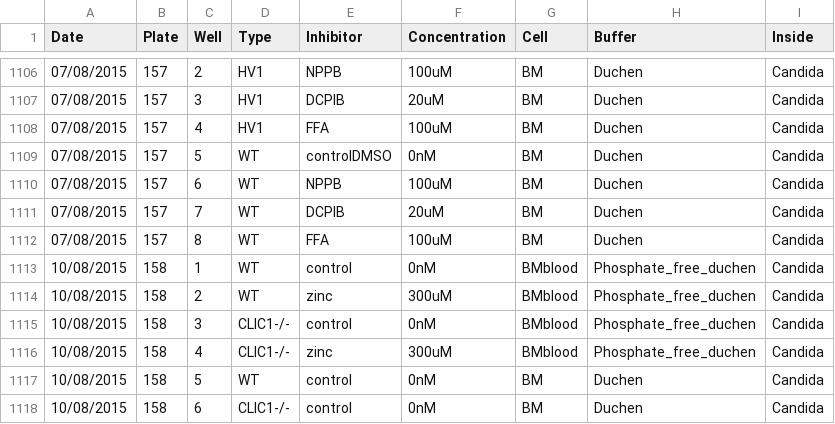
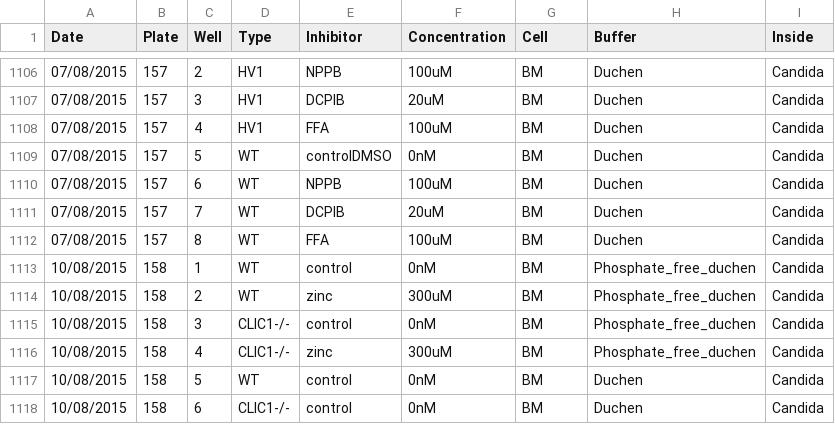
Before and after one commit to pontikos/FooteAssays, a CSV file: Chambers_v5.csv, drawn as a sheet; only a part is shown, gaps mark what is left out.

Commit message:
Chambers_v5.csv

```diff
--- a/Chambers_v5.csv
+++ b/Chambers_v5.csv
@@ -1112,6 +1112,6 @@ Date,Plate,Well,Type,Inhibitor,Concentration,Cell,Buffer,Inside
 07/08/2015,157,8,WT,FFA,100uM,BM,Duchen,Candida
-10/08/2015,158,1,WT,control,0nM,BMblood,Phosphate_free_duchen,Candida
-10/08/2015,158,2,WT,zinc,300uM,BMblood,Phosphate_free_duchen,Candida
-10/08/2015,158,3,CLIC1-/-,control,0nM,BMblood,Phosphate_free_duchen,Candida
-10/08/2015,158,4,CLIC1-/-,zinc,300uM,BMblood,Phosphate_free_duchen,Candida
+10/08/2015,158,1,WT,control,0nM,BM,Phosphate_free_duchen,Candida
+10/08/2015,158,2,WT,zinc,300uM,BM,Phosphate_free_duchen,Candida
+10/08/2015,158,3,CLIC1-/-,control,0nM,BM,Phosphate_free_duchen,Candida
+10/08/2015,158,4,CLIC1-/-,zinc,300uM,BM,Phosphate_free_duchen,Candida
 10/08/2015,158,5,WT,control,0nM,BM,Duchen,Candida
```
